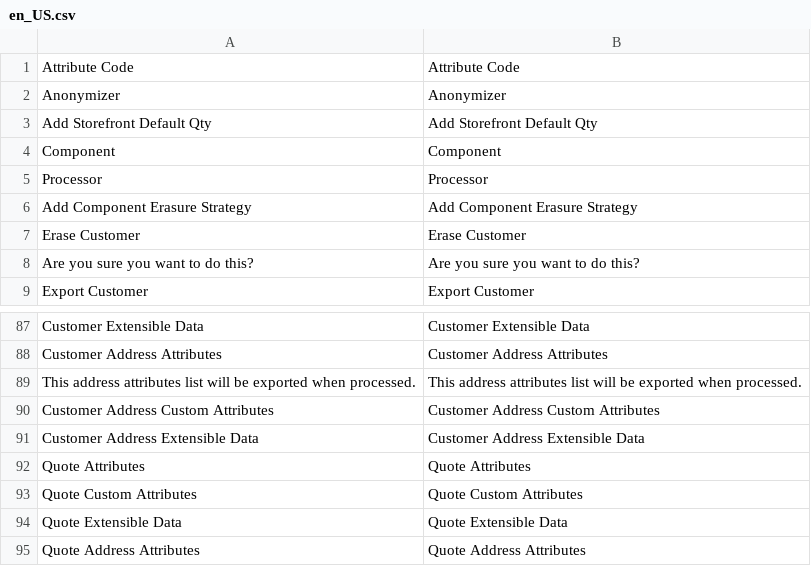
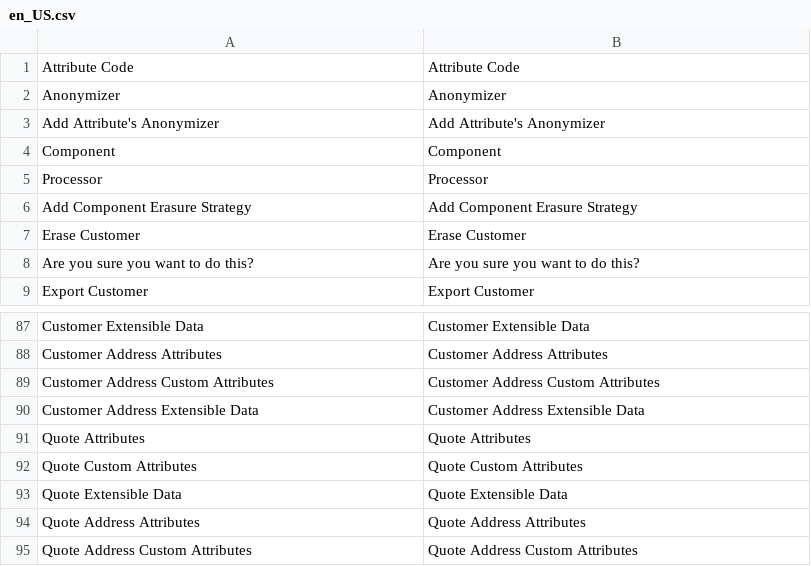
Before and after one commit to opengento/magento2-gdpr, a CSV file: i18n/en_US.csv, drawn as a sheet; only a part is shown, gaps mark what is left out; the shorter side is filled out with more unchanged rows; removed rows and columns are numbered as before the commit, all else as after; the diff names each change by its address in the sheet, - before the commit and + after, or states it on an @@ line.

```diff
--- a/i18n/en_US.csv
+++ b/i18n/en_US.csv
-row 3: Add Storefront Default Qty | Add Storefront Default Qty
+row 3: Add Attribute's Anonymizer | Add Attribute's Anonymizer
-row 89: This address attributes list will be exported when processed. | This address attributes list will be exported when processed.
```
Also changed, not shown: i18n/fr_FR.csv, i18n/nl_NL.csv, 2 other files.
